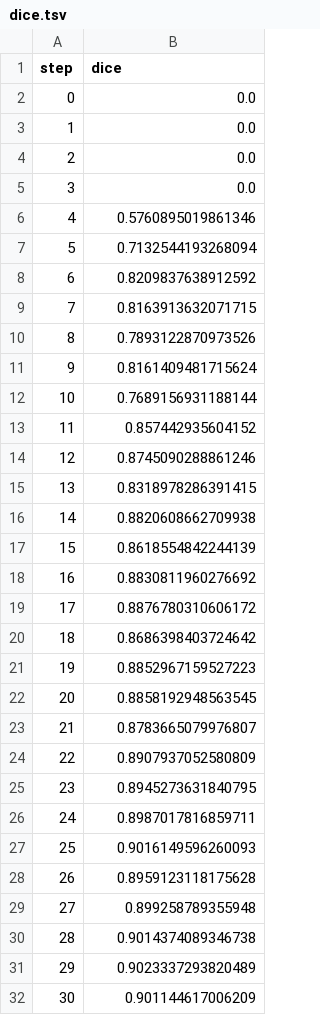
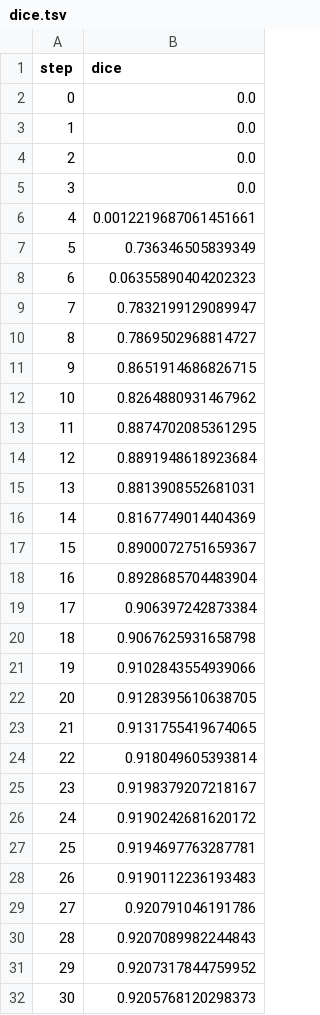
Before and after one commit to cameronraysmith/magnetic-tiles-defect, a TSV file: training/plots/metrics/dice.tsv, drawn as a sheet.

```diff
--- a/training/plots/metrics/dice.tsv
+++ b/training/plots/metrics/dice.tsv
@@ -5,28 +5,28 @@ step	dice
 3	0.0
-4	0.5760895019861346
-5	0.7132544193268094
-6	0.8209837638912592
-7	0.8163913632071715
-8	0.7893122870973526
-9	0.8161409481715624
-10	0.7689156931188144
-11	0.857442935604152
-12	0.8745090288861246
-13	0.8318978286391415
-14	0.8820608662709938
-15	0.8618554842244139
-16	0.8830811960276692
-17	0.8876780310606172
-18	0.8686398403724642
-19	0.8852967159527223
-20	0.8858192948563545
-21	0.8783665079976807
-22	0.8907937052580809
-23	0.8945273631840795
-24	0.8987017816859711
-25	0.9016149596260093
-26	0.8959123118175628
-27	0.899258789355948
-28	0.9014374089346738
-29	0.9023337293820489
-30	0.901144617006209
+4	0.0012219687061451661
+5	0.736346505839349
+6	0.06355890404202323
+7	0.7832199129089947
+8	0.7869502968814727
+9	0.8651914686826715
+10	0.8264880931467962
+11	0.8874702085361295
+12	0.8891948618923684
+13	0.8813908552681031
+14	0.8167749014404369
+15	0.8900072751659367
+16	0.8928685704483904
+17	0.906397242873384
+18	0.9067625931658798
+19	0.9102843554939066
+20	0.9128395610638705
+21	0.9131755419674065
+22	0.918049605393814
+23	0.9198379207218167
+24	0.9190242681620172
+25	0.9194697763287781
+26	0.9190112236193483
+27	0.920791046191786
+28	0.9207089982244843
+29	0.9207317844759952
+30	0.9205768120298373
```
Also changed, not shown: training/plots/metrics/eval/loss.tsv, training/plots/metrics/jaccard_coeff.tsv, 4 other files.
